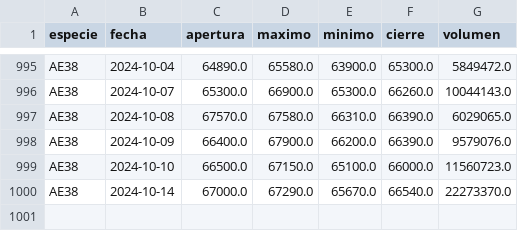
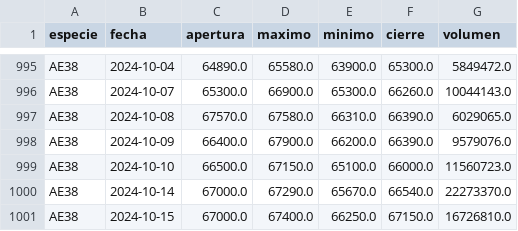
Before and after one commit to botjumbo/ratios-argy, a CSV file: docs/AE38.csv, drawn as a sheet; only a part is shown, gaps mark what is left out.

Commit message:
Actualización de datos para AE38.csv

```diff
--- a/docs/AE38.csv
+++ b/docs/AE38.csv
@@ -1000 +1000,2 @@ AE38,2024-10-10,66500.0,67150.0,65100.0,66000.0,11560723.0
 AE38,2024-10-14,67000.0,67290.0,65670.0,66540.0,22273370.0
+AE38,2024-10-15,67000.0,67400.0,66250.0,67150.0,16726810.0
```
